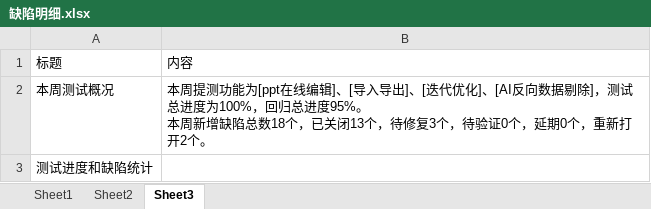
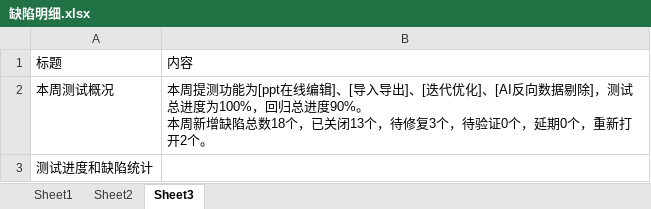
Before and after one commit to pionkucc/PSOTWeeklyReport, an Excel workbook: 缺陷明细.xlsx, sheet Sheet3, drawn as a sheet; only a part is shown; values as stored, in another font and other column widths than the file's, no borders; ↵ is a line break in a cell; the diff covers the shown part only; the diff names each change by its address in the sheet, - before the commit and + after, or states it on an @@ line.

```diff
--- a/缺陷明细.xlsx (sheet Sheet3)
+++ b/缺陷明细.xlsx (sheet Sheet3)
-B2: …归总进度95%。 ↵ 本周…
+B2: …归总进度90%。 ↵ 本周…
```
Also changed, not shown: 1 edited cell elsewhere in this sheet, sheet Sheet1, sheet Sheet2, 22 other files.
